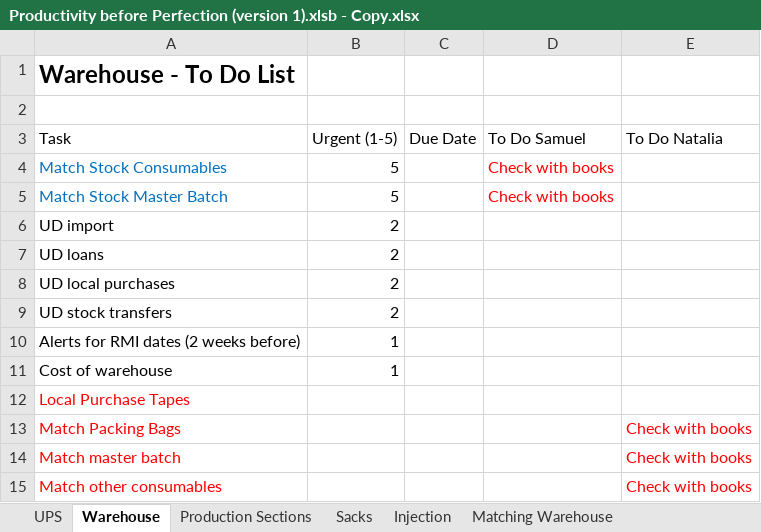
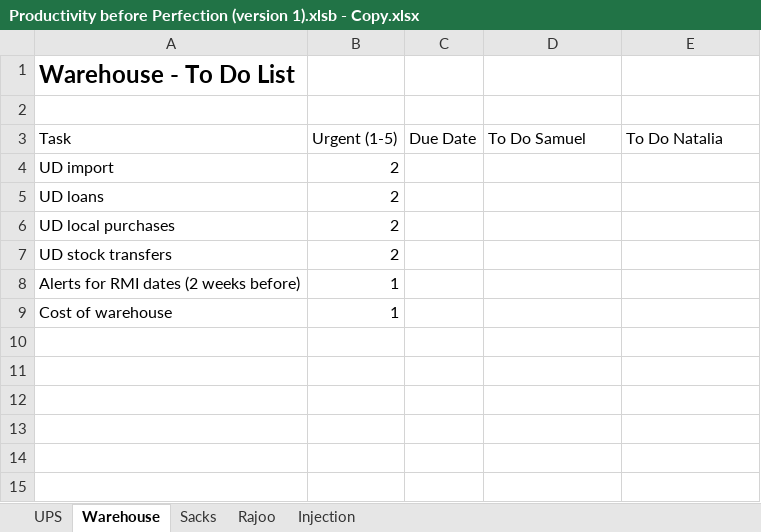
Before and after one commit to namp8/wwwroot, an Excel workbook: docs/Productivity before Perfection (version 1).xlsb - Copy.xlsx, sheet Warehouse, drawn as a sheet; values as stored, in another font and other column widths than the file's, no borders; table styles not drawn; the diff names each change by its address in the sheet, - before the commit and + after, or states it on an @@ line.

```diff
--- a/docs/Productivity before Perfection (version 1).xlsb - Copy.xlsx (sheet Warehouse)
+++ b/docs/Productivity before Perfection (version 1).xlsb - Copy.xlsx (sheet Warehouse)
-sheet tab: Production Sections
-sheet tab: Matching Warehouse
+sheet tab: Rajoo
-row 4: Match Stock Consumables | 5 |  | Check with books
-row 5: Match Stock Master Batch | 5 |  | Check with books
-row 12: Local Purchase Tapes
-row 13: Match Packing Bags |  |  |  | Check with books
-row 14: Match master batch |  |  |  | Check with books
-row 15: Match other consumables |  |  |  | Check with books
```
Also changed, not shown: sheet Sacks, sheet UPS, docs/Project Overview.xlsx, 54 other files.
